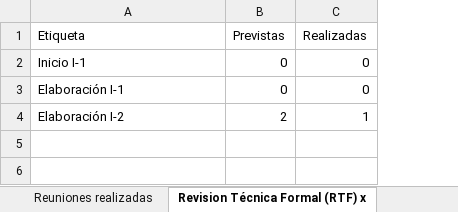
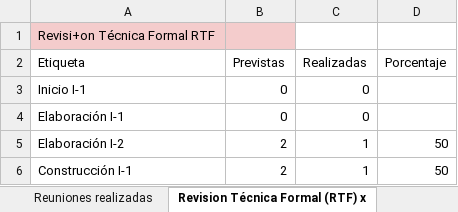
Before and after one commit to uarg-unpa/Kairos, an Excel workbook: Registro de Métricas - Kairos - NexTech.xlsx, sheet Revision Técnica Formal (RTF) x, drawn as a sheet; values as stored, in another font and other column widths than the file's, no borders; charts and pictures not drawn; addresses are those after the commit; the diff names each change by its address in the sheet, - before the commit and + after, or states it on an @@ line.

```diff
--- a/Registro de Métricas - Kairos - NexTech.xlsx (sheet Revision Técnica Formal (RTF) x)
+++ b/Registro de Métricas - Kairos - NexTech.xlsx (sheet Revision Técnica Formal (RTF) x)
+column D (Porcentaje), row 5: 50
+row 1: Revisi+on Técnica Formal RTF
+row 6: Construcción I-1 | 2 | 1 | 50
```
Also changed, not shown: sheet Reuniones realizadas, sheet Ratio de ajustes en documentos, sheet Revisiones de documentación, other sheet tabs, Etapa Construcción - Iteración 1/Riesgos Fase Construcción, Iteración 1 - Anexo I - Kairos - NexTech.xlsx, Etapa Elaboración - Iteración 2/Casos de prueba - Kairos - NexTech.xlsx, 36 other files.
